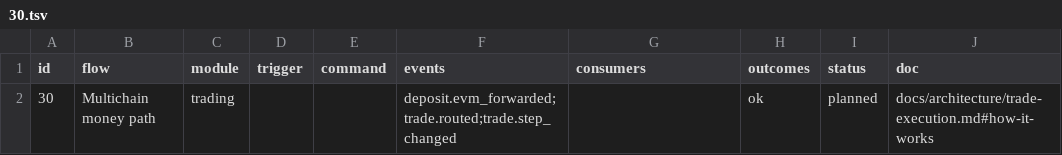
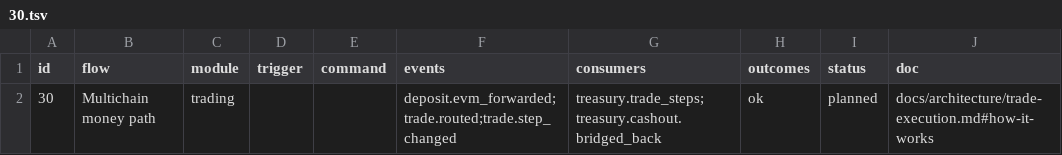
Before and after one commit to Munyon-Canyon/monaco, a TSV file: packages/flows/backend/30.tsv, drawn as a sheet.

```diff
--- a/packages/flows/backend/30.tsv
+++ b/packages/flows/backend/30.tsv
@@ -1,2 +1,2 @@
 id	flow	module	trigger	command	events	consumers	outcomes	status	doc
-30	Multichain money path	trading			deposit.evm_forwarded;trade.routed;trade.step_changed		ok	planned	docs/architecture/trade-execution.md#how-it-works
+30	Multichain money path	trading			deposit.evm_forwarded;trade.routed;trade.step_changed	treasury.trade_steps;treasury.cashout.bridged_back	ok	planned	docs/architecture/trade-execution.md#how-it-works
```
Also changed, not shown: 13 other files.
